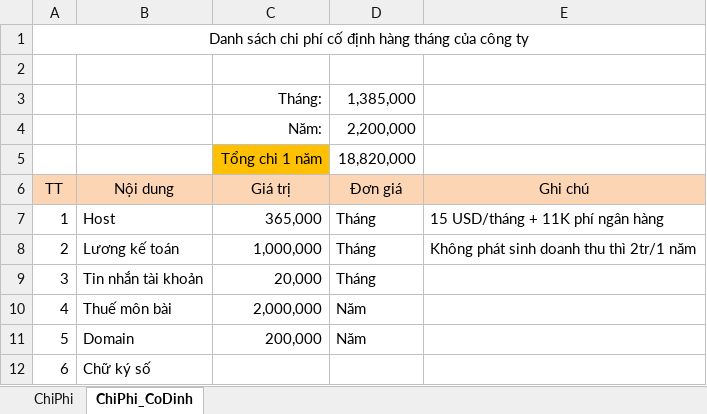
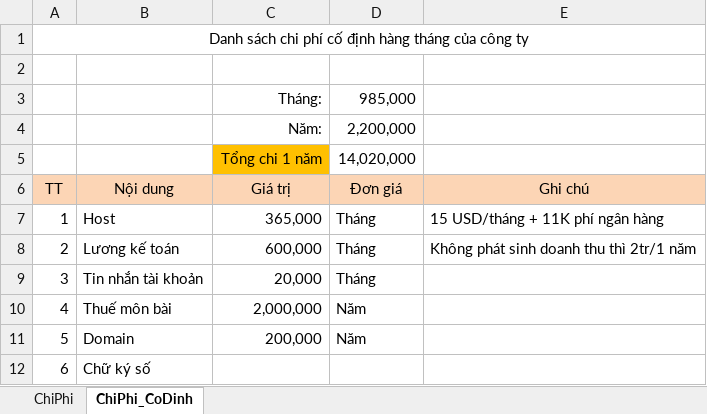
Before and after one commit to duyot/WMS_Documents, an Excel workbook: 0.PM/ChiPhi.xlsx, sheet ChiPhi_CoDinh, drawn as a sheet; values as stored, in another font and other column widths than the file's, no borders; the diff names each change by its address in the sheet, - before the commit and + after, or states it on an @@ line.

```diff
--- a/0.PM/ChiPhi.xlsx (sheet ChiPhi_CoDinh)
+++ b/0.PM/ChiPhi.xlsx (sheet ChiPhi_CoDinh)
-D3 (Đơn giá): 1,385,000
+D3 (Đơn giá): 985,000
-D5 (Đơn giá): 18,820,000
+D5 (Đơn giá): 14,020,000
-C8 (Giá trị): 1,000,000
+C8 (Giá trị): 600,000
```
Also changed, not shown: sheet ChiPhi, 15 other files.
